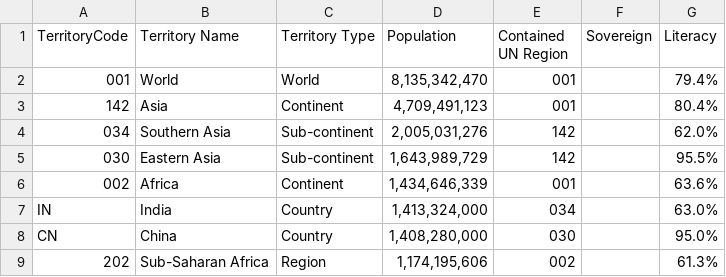
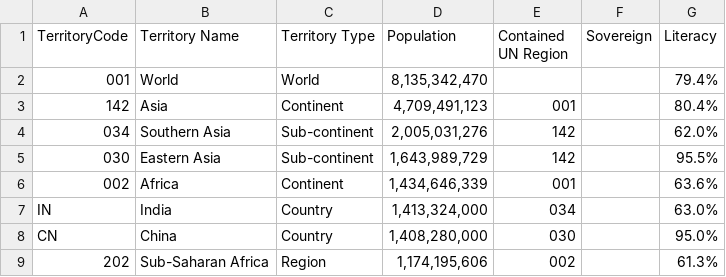
Before and after one commit to conradarcturus/lang-metadata, a TSV file: public/territories.tsv, drawn as a sheet; only a part is shown.

Commit message:
Add hierarchy view: part 1: territories

```diff
--- a/public/territories.tsv
+++ b/public/territories.tsv
@@ -1,3 +1,3 @@
 TerritoryCode	Territory Name	Territory Type	Population	Contained UN Region	Sovereign	Literacy
-001	World	World	8,135,342,470	001		79.4%
+001	World	World	8,135,342,470			79.4%
 142	Asia	Continent	4,709,491,123	001		80.4%
```
Also changed, not shown: 10 other files.
